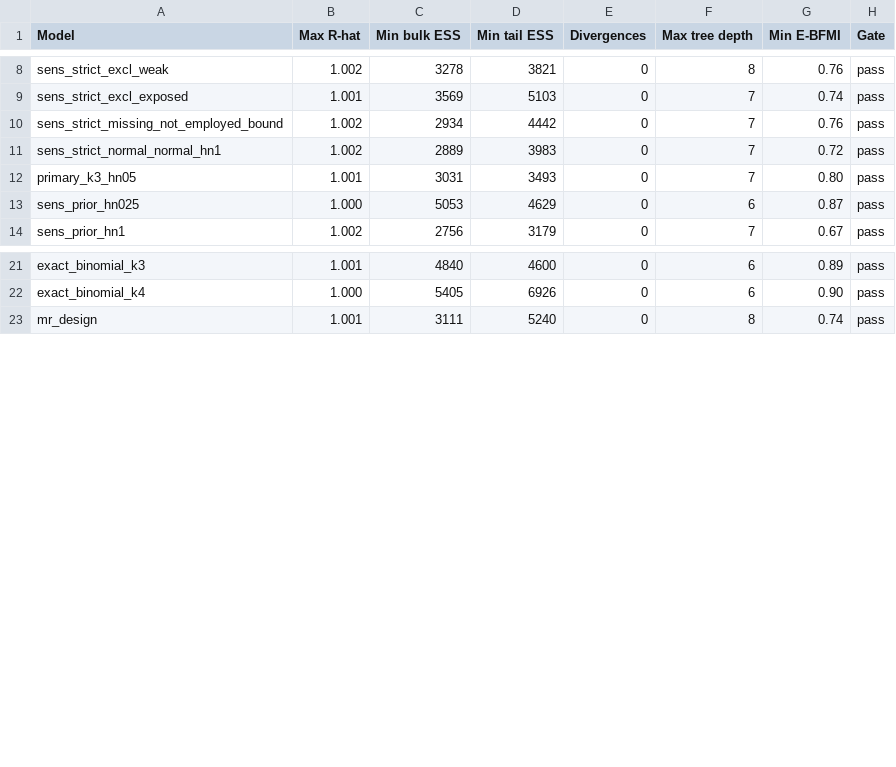
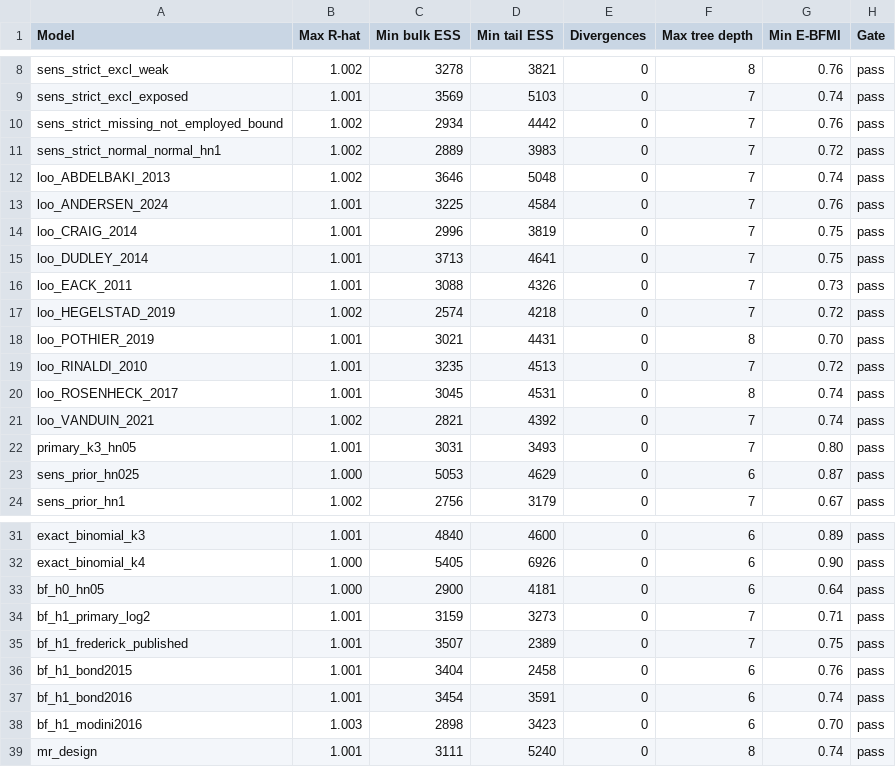
Before and after one commit to ricardotwumasi/employment-early-psychosis, a CSV file: output/tables/tableS_mcmc_diagnostics.csv, drawn as a sheet; only a part is shown, gaps mark what is left out; the diff names each change by its address in the sheet, - before the commit and + after, or states it on an @@ line.

```diff
--- a/output/tables/tableS_mcmc_diagnostics.csv
+++ b/output/tables/tableS_mcmc_diagnostics.csv
+row 12: loo_ABDELBAKI_2013 | 1.002 | 3646 | 5048 | 0 | 7 | 0.74 | pass
+row 13: loo_ANDERSEN_2024 | 1.001 | 3225 | 4584 | 0 | 7 | 0.76 | pass
+row 14: loo_CRAIG_2014 | 1.001 | 2996 | 3819 | 0 | 7 | 0.75 | pass
+row 15: loo_DUDLEY_2014 | 1.001 | 3713 | 4641 | 0 | 7 | 0.75 | pass
+row 16: loo_EACK_2011 | 1.001 | 3088 | 4326 | 0 | 7 | 0.73 | pass
+row 17: loo_HEGELSTAD_2019 | 1.002 | 2574 | 4218 | 0 | 7 | 0.72 | pass
+row 18: loo_POTHIER_2019 | 1.001 | 3021 | 4431 | 0 | 8 | 0.70 | pass
+row 19: loo_RINALDI_2010 | 1.001 | 3235 | 4513 | 0 | 7 | 0.72 | pass
+row 20: loo_ROSENHECK_2017 | 1.001 | 3045 | 4531 | 0 | 8 | 0.74 | pass
+row 21: loo_VANDUIN_2021 | 1.002 | 2821 | 4392 | 0 | 7 | 0.74 | pass
+row 33: bf_h0_hn05 | 1.000 | 2900 | 4181 | 0 | 6 | 0.64 | pass
+row 34: bf_h1_primary_log2 | 1.001 | 3159 | 3273 | 0 | 7 | 0.71 | pass
+row 35: bf_h1_frederick_published | 1.001 | 3507 | 2389 | 0 | 7 | 0.75 | pass
+row 36: bf_h1_bond2015 | 1.001 | 3404 | 2458 | 0 | 6 | 0.76 | pass
+row 37: bf_h1_bond2016 | 1.001 | 3454 | 3591 | 0 | 6 | 0.74 | pass
+row 38: bf_h1_modini2016 | 1.003 | 2898 | 3423 | 0 | 6 | 0.70 | pass
```
Also changed, not shown: output/bayesian/prevalence_diagnostics.csv, output/bayesian/trials_diagnostics.csv, 8 other files.
